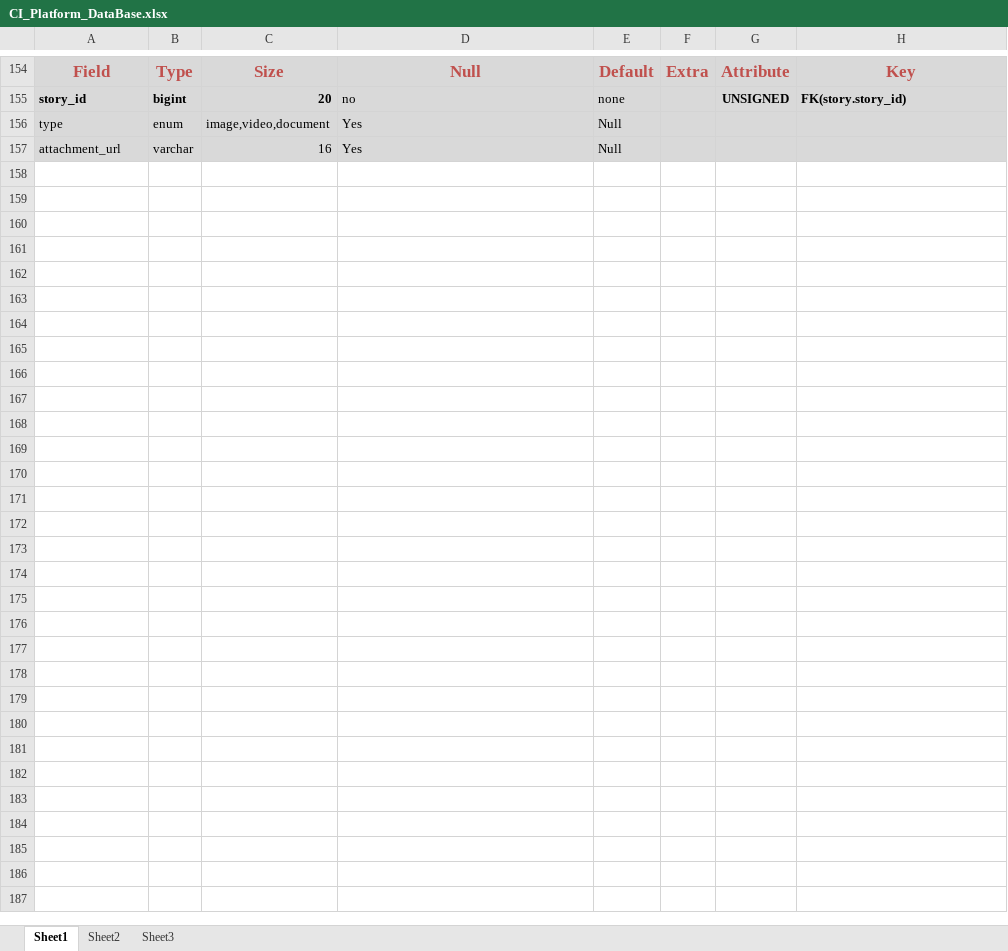
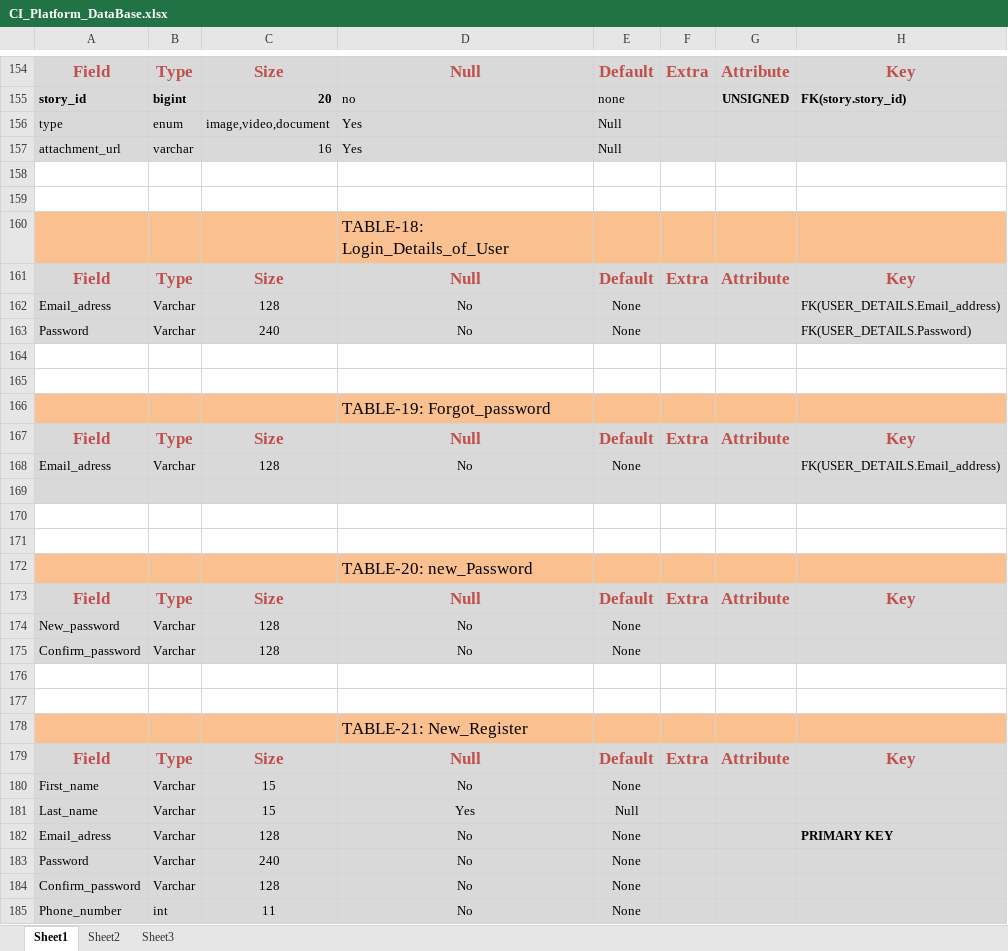
Before and after one commit to Krupeshraval/SQL-Assignment, an Excel workbook: CI_Platform_DataBase.xlsx, sheet Sheet1, drawn as a sheet; only a part is shown, gaps mark what is left out; values as stored, in another font and other column widths than the file's, no borders; the diff covers the shown part only; the diff names each change by its address in the sheet, - before the commit and + after, or states it on an @@ line.

Commit message:
CI-DATABASE UPDATED

```diff
--- a/CI_Platform_DataBase.xlsx (sheet Sheet1)
+++ b/CI_Platform_DataBase.xlsx (sheet Sheet1)
+row 158: (empty)
+row 159: (empty)
+row 160:  |  |  | TABLE-18: Login_Details_of_User
+row 161: Field | Type | Size | Null | Default | Extra | Attribute | Key
+row 162: Email_adress | Varchar | 128 | No | None |  |  | FK(USER_DETAILS.Email_address)
+row 163: Password | Varchar | 240 | No | None |  |  | FK(USER_DETAILS.Password)
+row 164: (empty)
+row 165: (empty)
+row 166:  |  |  | TABLE-19: Forgot_password
+row 167: Field | Type | Size | Null | Default | Extra | Attribute | Key
+row 168: Email_adress | Varchar | 128 | No | None |  |  | FK(USER_DETAILS.Email_address)
+row 169: (empty)
+row 170: (empty)
+row 171: (empty)
+row 172:  |  |  | TABLE-20: new_Password
+row 173: Field | Type | Size | Null | Default | Extra | Attribute | Key
+row 174: New_password | Varchar | 128 | No | None
+row 175: Confirm_password | Varchar | 128 | No | None
+row 176: (empty)
+row 177: (empty)
+row 178:  |  |  | TABLE-21: New_Register
+row 179: Field | Type | Size | Null | Default | Extra | Attribute | Key
+row 180: First_name | Varchar | 15 | No | None
+row 181: Last_name | Varchar | 15 | Yes | Null
+row 182: Email_adress | Varchar | 128 | No | None |  |  | PRIMARY KEY
+row 183: Password | Varchar | 240 | No | None
+row 184: Confirm_password | Varchar | 128 | No | None
+row 185: Phone_number | int | 11 | No | None
```
Also changed, not shown: 1 edited cell and cell formats elsewhere in this sheet.
